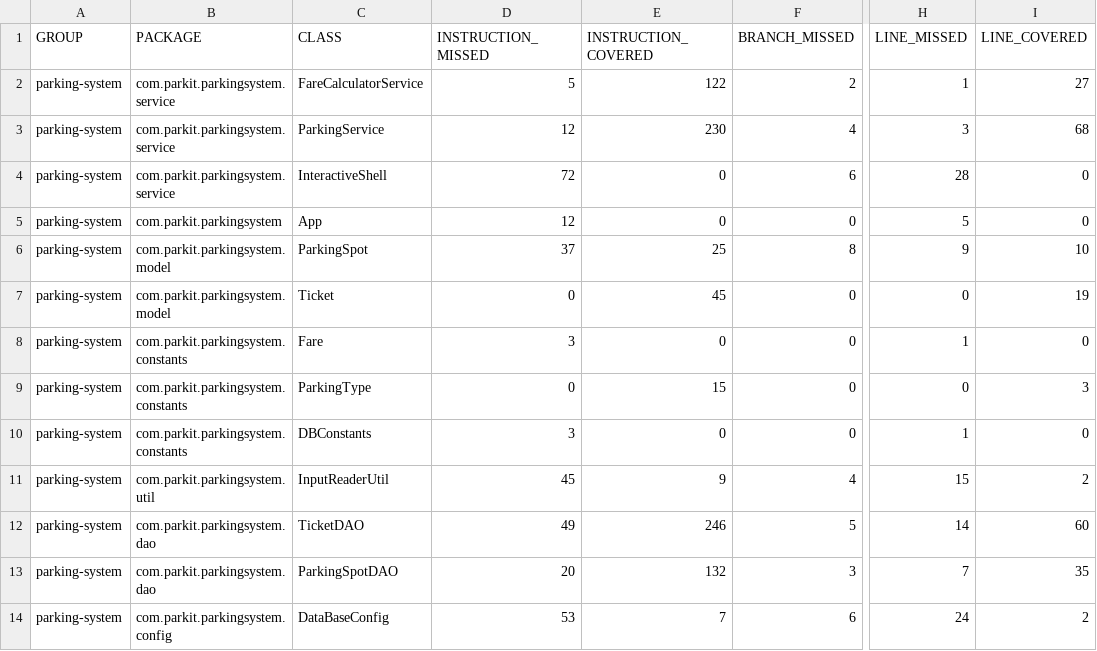
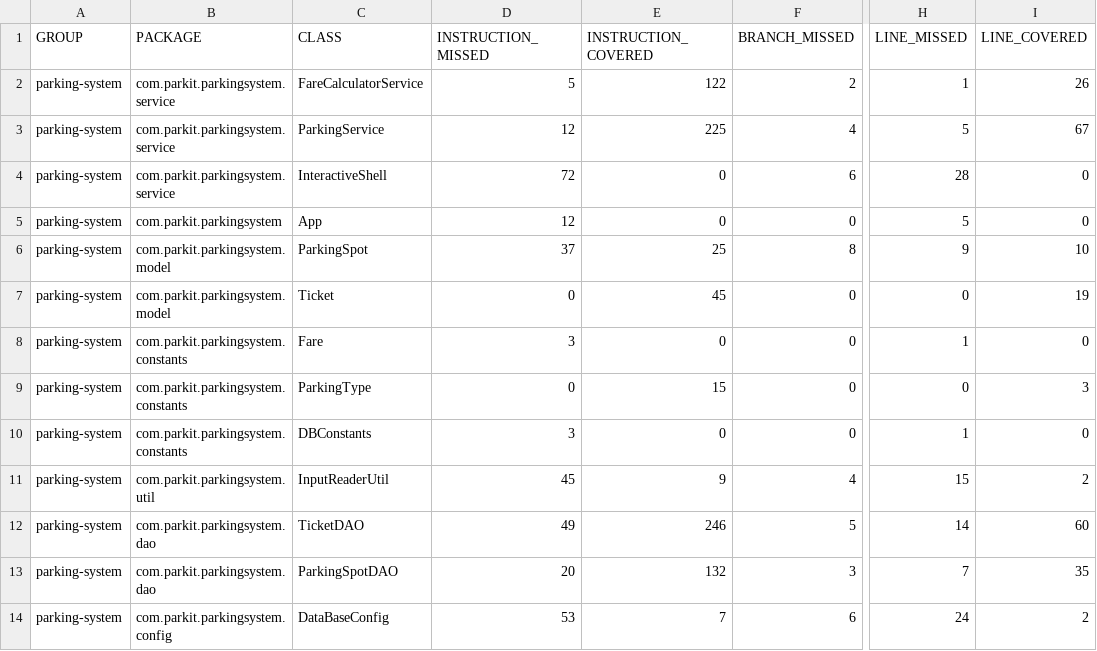
Before and after one commit to GuillBuj/bujon-guillaume-tester-java, a CSV file: target/site/jacoco/jacoco.csv, drawn as a sheet; only a part is shown, gaps mark what is left out; the diff names each change by its address in the sheet, - before the commit and + after, or states it on an @@ line.

```diff
--- a/target/site/jacoco/jacoco.csv
+++ b/target/site/jacoco/jacoco.csv
-I2 (LINE_COVERED): 27
+I2 (LINE_COVERED): 26
-E3 (INSTRUCTION_COVERED): 230
+E3 (INSTRUCTION_COVERED): 225
-H3 (LINE_MISSED): 3
+H3 (LINE_MISSED): 5
-I3 (LINE_COVERED): 68
+I3 (LINE_COVERED): 67
```
Also changed, not shown: 55 other files.
